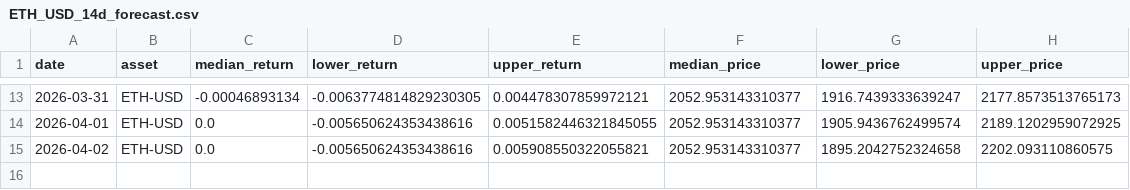
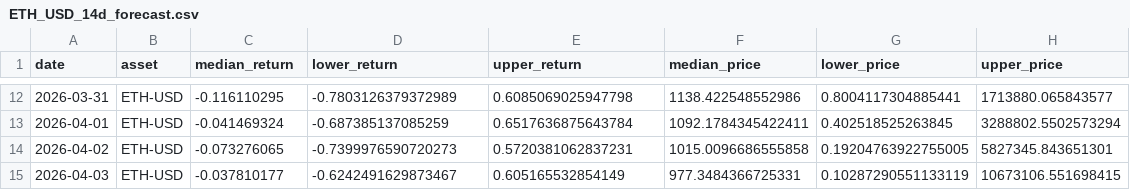
Before and after one commit to timileyinjayeoba-debug/TSFM-STOCK-FORECAST, a CSV file: outputs/forecasts/ETH_USD_14d_forecast.csv, drawn as a sheet; only a part is shown, gaps mark what is left out; the diff covers the shown part only.

```diff
--- a/outputs/forecasts/ETH_USD_14d_forecast.csv
+++ b/outputs/forecasts/ETH_USD_14d_forecast.csv
@@ -13,3 +12,4 @@ date,asset,median_return,lower_return,upper_return,median_price,lower_price,uppe
-2026-03-31,ETH-USD,-0.00046893134,-0.0063774814829230305,0.004478307859972121,2052.953143310377,1916.7439333639247,2177.8573513765173
-2026-04-01,ETH-USD,0.0,-0.005650624353438616,0.0051582446321845055,2052.953143310377,1905.9436762499574,2189.1202959072925
-2026-04-02,ETH-USD,0.0,-0.005650624353438616,0.005908550322055821,2052.953143310377,1895.2042752324658,2202.093110860575
+2026-03-31,ETH-USD,-0.116110295,-0.7803126379372989,0.6085069025947798,1138.422548552986,0.8004117304885441,1713880.065843577
+2026-04-01,ETH-USD,-0.041469324,-0.687385137085259,0.6517636875643784,1092.1784345422411,0.402518525263845,3288802.5502573294
+2026-04-02,ETH-USD,-0.073276065,-0.7399976590720273,0.5720381062837231,1015.0096686555858,0.19204763922755005,5827345.843651301
+2026-04-03,ETH-USD,-0.037810177,-0.6242491629873467,0.605165532854149,977.3484366725331,0.10287290551133119,10673106.551698415
```
Also changed, not shown: 1 removed row and 60 edited cells elsewhere in this file, data/raw/BTC_USD.csv, data/raw/ETH_USD.csv, 15 other files.
